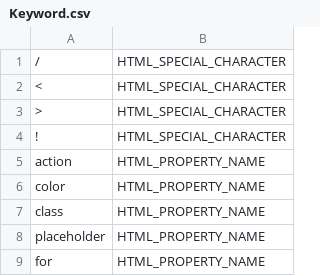
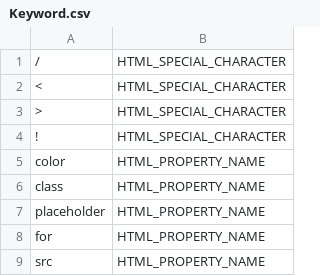
Before and after one commit to TInjusan/WEBDROID.txt, a CSV file: WEBDROID/others/Keyword.csv, drawn as a sheet; only a part is shown; the shorter side is filled out with more unchanged rows; the diff covers the shown part only; the diff names each change by its address in the sheet, - before the commit and + after, or states it on an @@ line.

```diff
--- a/WEBDROID/others/Keyword.csv
+++ b/WEBDROID/others/Keyword.csv
-row 5: action | HTML_PROPERTY_NAME
```
Also changed, not shown: 8 removed rows and 1 edited cell elsewhere in this file, 15 other files.
